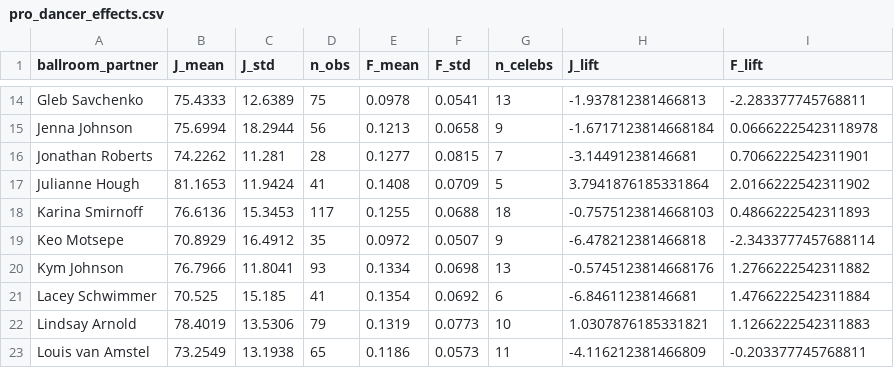
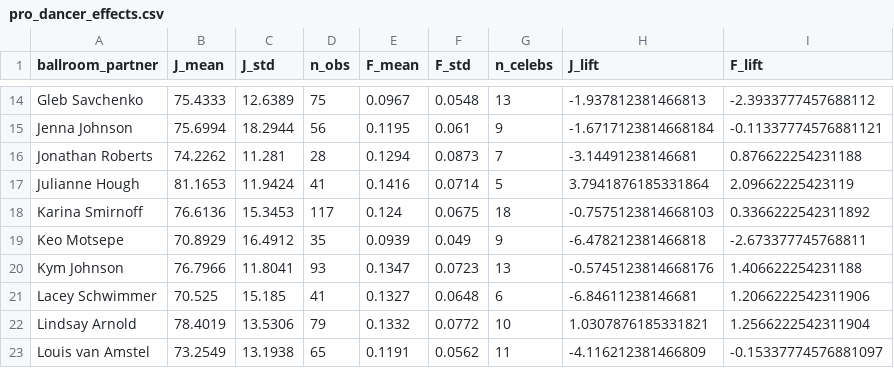
Before and after one commit to hhyxx1/MCM-2026-Problem-C, a CSV file: cleaned_outputs/pro_dancer_effects.csv, drawn as a sheet; only a part is shown, gaps mark what is left out; the diff covers the shown part only; the diff names each change by its address in the sheet, - before the commit and + after, or states it on an @@ line.

```diff
--- a/cleaned_outputs/pro_dancer_effects.csv
+++ b/cleaned_outputs/pro_dancer_effects.csv
-E14 (F_mean): 0.0978
+E14 (F_mean): 0.0967
-F14 (F_std): 0.0541
+F14 (F_std): 0.0548
-I14 (F_lift): -2.283377745768811
+I14 (F_lift): -2.3933777457688112
-E15 (F_mean): 0.1213
+E15 (F_mean): 0.1195
-F15 (F_std): 0.0658
+F15 (F_std): 0.061
-I15 (F_lift): 0.06662225423118978
+I15 (F_lift): -0.11337774576881121
-E16 (F_mean): 0.1277
+E16 (F_mean): 0.1294
-F16 (F_std): 0.0815
+F16 (F_std): 0.0873
-I16 (F_lift): 0.7066222542311901
+I16 (F_lift): 0.876622254231188
-E17 (F_mean): 0.1408
+E17 (F_mean): 0.1416
-F17 (F_std): 0.0709
+F17 (F_std): 0.0714
-I17 (F_lift): 2.0166222542311902
+I17 (F_lift): 2.09662225423119
-E18 (F_mean): 0.1255
+E18 (F_mean): 0.124
-F18 (F_std): 0.0688
+F18 (F_std): 0.0675
-I18 (F_lift): 0.4866222542311893
+I18 (F_lift): 0.3366222542311892
-E19 (F_mean): 0.0972
+E19 (F_mean): 0.0939
-F19 (F_std): 0.0507
+F19 (F_std): 0.049
-I19 (F_lift): -2.3433777457688114
+I19 (F_lift): -2.673377745768811
-E20 (F_mean): 0.1334
+E20 (F_mean): 0.1347
-F20 (F_std): 0.0698
+F20 (F_std): 0.0723
-I20 (F_lift): 1.2766222542311882
+I20 (F_lift): 1.406622254231188
-E21 (F_mean): 0.1354
+E21 (F_mean): 0.1327
-F21 (F_std): 0.0692
+F21 (F_std): 0.0648
-I21 (F_lift): 1.4766222542311884
+I21 (F_lift): 1.2066222542311906
-E22 (F_mean): 0.1319
+E22 (F_mean): 0.1332
-F22 (F_std): 0.0773
+F22 (F_std): 0.0772
-I22 (F_lift): 1.1266222542311883
+I22 (F_lift): 1.2566222542311904
-E23 (F_mean): 0.1186
+E23 (F_mean): 0.1191
-F23 (F_std): 0.0573
+F23 (F_std): 0.0562
-I23 (F_lift): -0.203377745768811
+I23 (F_lift): -0.15337774576881097
```
Also changed, not shown: 63 edited cells elsewhere in this file, cleaned_outputs/certainty_summary.csv, cleaned_outputs/consistency_analysis.csv, 43 other files.
